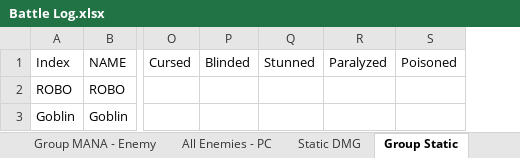
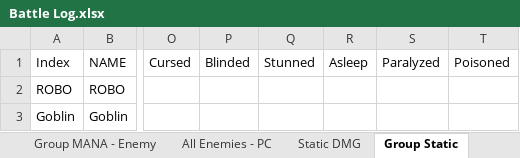
Before and after one commit to ActionIV/pillar, an Excel workbook: Battle Log.xlsx, sheet Group Static, drawn as a sheet; only a part is shown, gaps mark what is left out; values as stored, in another font and other column widths than the file's, no borders; the diff names each change by its address in the sheet, - before the commit and + after, or states it on an @@ line.

```diff
--- a/Battle Log.xlsx (sheet Group Static)
+++ b/Battle Log.xlsx (sheet Group Static)
+column R (Asleep), empty
```
Also changed, not shown: sheet Group MANA - PC, sheet Single AGL, sheet Shield, sheet Static DMG, sheet PC Cure - Item, sheet PC Cure - Magic, 4 more sheets, other sheet tabs, FFL2 Data.xlsx, 3 other files.
